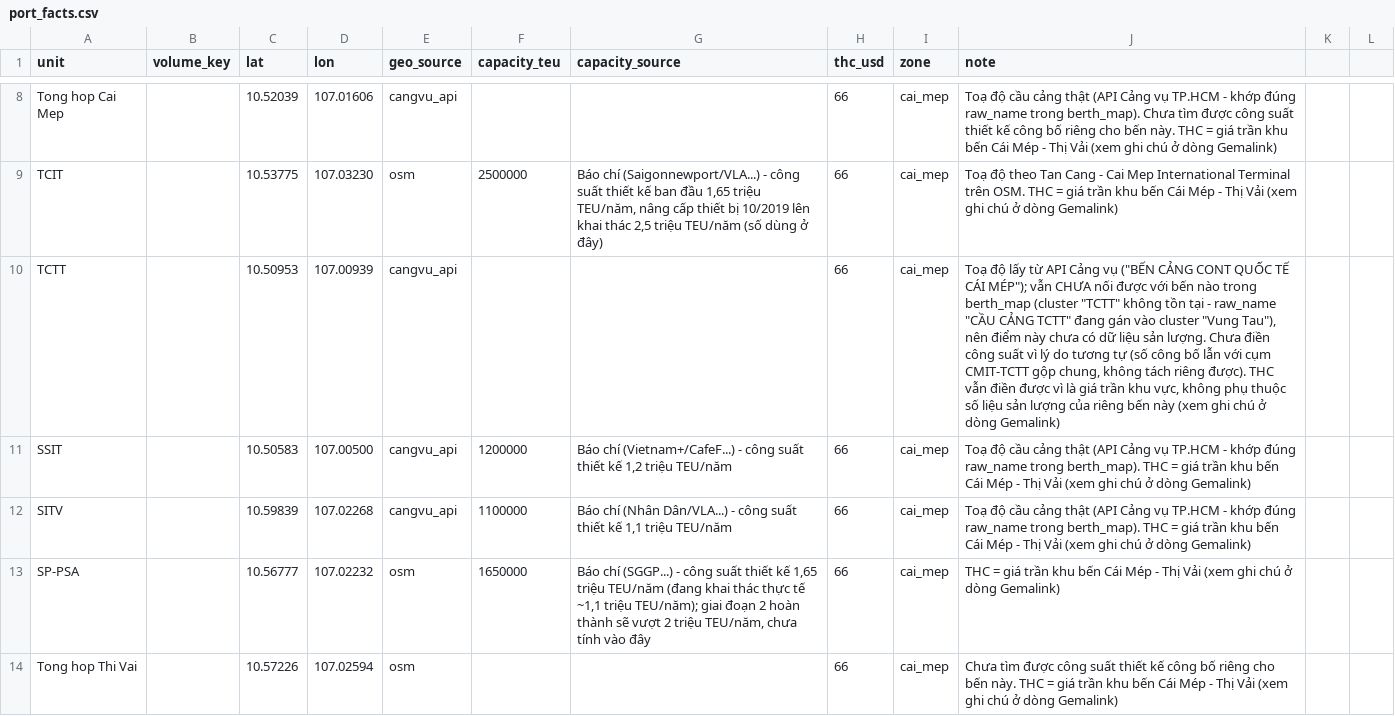
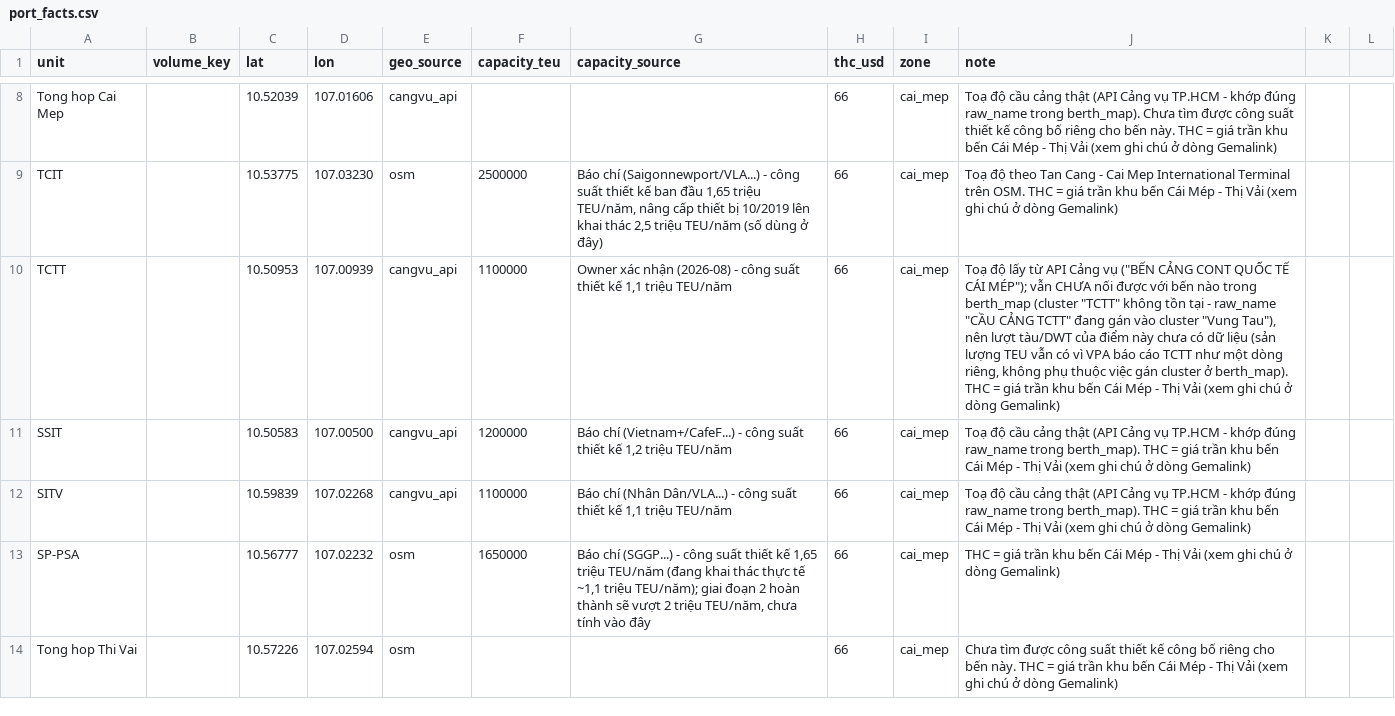
Before and after one commit to BrosPartners/hp-ship-schedule, a CSV file: data/hcm/port_facts.csv, drawn as a sheet; only a part is shown, gaps mark what is left out.

```diff
--- a/data/hcm/port_facts.csv
+++ b/data/hcm/port_facts.csv
@@ -9,3 +9,3 @@ Tong hop Cai Mep,,10.52039,107.01606,cangvu_api,,,66,cai_mep,"Toạ độ cầu
 TCIT,,10.53775,107.03230,osm,2500000,"Báo chí (Saigonnewport/VLA...) - công suất thiết kế ban đầu 1,65 triệu TEU/năm, nâng cấp thiết bị 10/2019 lên khai thác 2,5 triệu TEU/năm (số dùng ở đây)",66,cai_mep,"Toạ độ theo Tan Cang - Cai Mep International Terminal trên OSM. THC = giá trần khu bến Cái Mép - Thị Vải (xem ghi chú ở dòng Gemalink)"
-TCTT,,10.50953,107.00939,cangvu_api,,,66,cai_mep,"Toạ độ lấy từ API Cảng vụ (""BẾN CẢNG CONT QUỐC TẾ CÁI MÉP""); vẫn CHƯA nối được với bến nào trong berth_map (cluster ""TCTT"" không tồn tại - raw_name ""CẦU CẢNG TCTT"" đang gán vào cluster ""Vung Tau""), nên điểm này chưa có dữ liệu sản lượng. Chưa điền công suất vì lý do tương tự (số công bố lẫn với cụm CMIT-TCTT gộp chung, không tách riêng được). THC vẫn điền được vì là giá trần khu vực, không phụ thuộc số liệu sản lượng của riêng bến này (xem ghi chú ở dòng Gemalink)"
+TCTT,,10.50953,107.00939,cangvu_api,1100000,"Owner xác nhận (2026-08) - công suất thiết kế 1,1 triệu TEU/năm",66,cai_mep,"Toạ độ lấy từ API Cảng vụ (""BẾN CẢNG CONT QUỐC TẾ CÁI MÉP""); vẫn CHƯA nối được với bến nào trong berth_map (cluster ""TCTT"" không tồn tại - raw_name ""CẦU CẢNG TCTT"" đang gán vào cluster ""Vung Tau""), nên lượt tàu/DWT của điểm này chưa có dữ liệu (sản lượng TEU vẫn có vì VPA báo cáo TCTT như một dòng riêng, không phụ thuộc việc gán cluster ở berth_map). THC = giá trần khu bến Cái Mép - Thị Vải (xem ghi chú ở dòng Gemalink)"
 SSIT,,10.50583,107.00500,cangvu_api,1200000,"Báo chí (Vietnam+/CafeF...) - công suất thiết kế 1,2 triệu TEU/năm",66,cai_mep,"Toạ độ cầu cảng thật (API Cảng vụ TP.HCM - khớp đúng raw_name trong berth_map). THC = giá trần khu bến Cái Mép - Thị Vải (xem ghi chú ở dòng Gemalink)"
```
Also changed, not shown: 1 other file.
